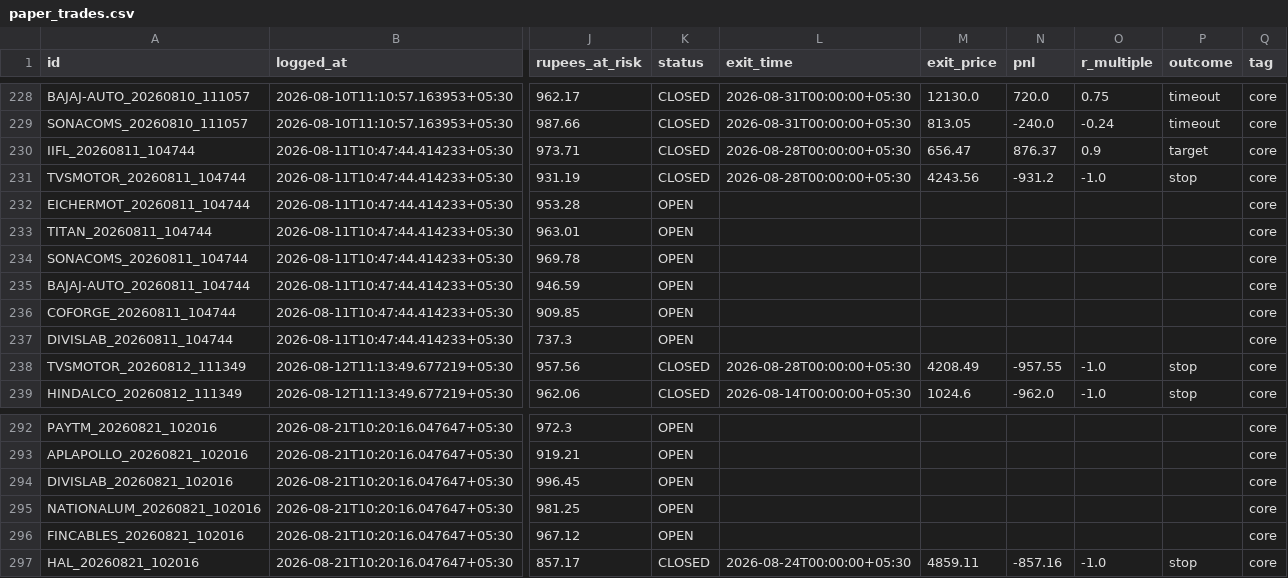
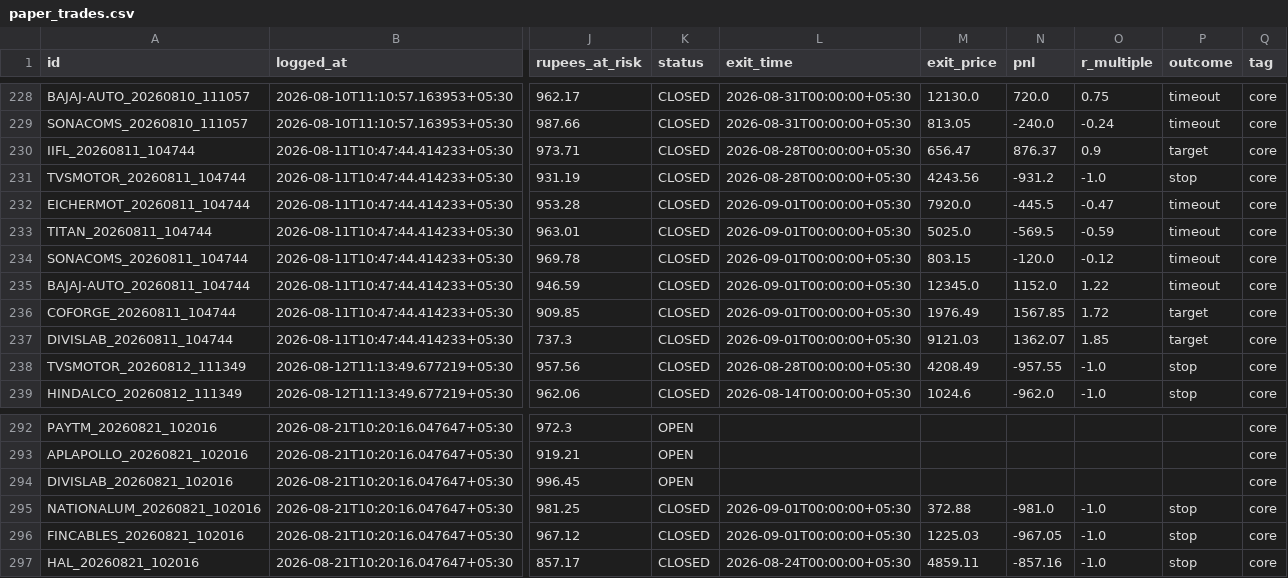
Before and after one commit to Arnav2412/trading-bot, a CSV file: reports/paper_trades.csv, drawn as a sheet; only a part is shown, gaps mark what is left out; the diff covers the shown part only; the diff names each change by its address in the sheet, - before the commit and + after, or states it on an @@ line.

```diff
--- a/reports/paper_trades.csv
+++ b/reports/paper_trades.csv
-K232:K237 (status): OPEN
+K232:K237 (status): CLOSED
-L232:L237 (exit_time): (empty)
+L232:L237 (exit_time): 2026-09-01T00:00:00+05:30
-M232 (exit_price): (empty)
+M232 (exit_price): 7920.0
-N232 (pnl): (empty)
+N232 (pnl): -445.5
-O232 (r_multiple): (empty)
+O232 (r_multiple): -0.47
-P232:P235 (outcome): (empty)
+P232:P235 (outcome): timeout
-M233 (exit_price): (empty)
+M233 (exit_price): 5025.0
-N233 (pnl): (empty)
+N233 (pnl): -569.5
-O233 (r_multiple): (empty)
+O233 (r_multiple): -0.59
-M234 (exit_price): (empty)
+M234 (exit_price): 803.15
-N234 (pnl): (empty)
+N234 (pnl): -120.0
-O234 (r_multiple): (empty)
+O234 (r_multiple): -0.12
-M235 (exit_price): (empty)
+M235 (exit_price): 12345.0
-N235 (pnl): (empty)
+N235 (pnl): 1152.0
-O235 (r_multiple): (empty)
+O235 (r_multiple): 1.22
-M236 (exit_price): (empty)
+M236 (exit_price): 1976.49
-N236 (pnl): (empty)
+N236 (pnl): 1567.85
-O236 (r_multiple): (empty)
+O236 (r_multiple): 1.72
-P236:P237 (outcome): (empty)
+P236:P237 (outcome): target
-M237 (exit_price): (empty)
+M237 (exit_price): 9121.03
-N237 (pnl): (empty)
+N237 (pnl): 1362.07
-O237 (r_multiple): (empty)
+O237 (r_multiple): 1.85
-K295:K296 (status): OPEN
+K295:K296 (status): CLOSED
-L295:L296 (exit_time): (empty)
+L295:L296 (exit_time): 2026-09-01T00:00:00+05:30
-M295 (exit_price): (empty)
+M295 (exit_price): 372.88
-N295 (pnl): (empty)
+N295 (pnl): -981.0
-O295:O296 (r_multiple): (empty)
+O295:O296 (r_multiple): -1.0
-P295:P296 (outcome): (empty)
+P295:P296 (outcome): stop
-M296 (exit_price): (empty)
+M296 (exit_price): 1225.03
-N296 (pnl): (empty)
+N296 (pnl): -967.05
```
Also changed, not shown: 8 added rows and 18 edited cells elsewhere in this file, 4 other files.
